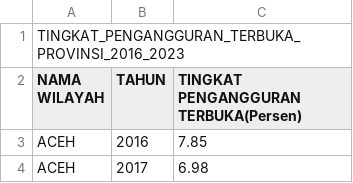
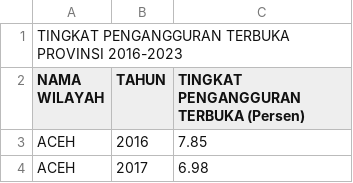
Before and after one commit to frzxw/EDA-data-mining-6, a CSV file: cleaned/ketenagakerjaan/tingkat_pengangguran_terbuka_provinsi.csv, drawn as a sheet; only a part is shown.

Commit message:
Update tingkat_pengangguran_terbuka_provinsi.csv

```diff
--- a/cleaned/ketenagakerjaan/tingkat_pengangguran_terbuka_provinsi.csv
+++ b/cleaned/ketenagakerjaan/tingkat_pengangguran_terbuka_provinsi.csv
@@ -1,3 +1,3 @@
-TINGKAT_PENGANGGURAN_TERBUKA_PROVINSI_2016_2023,,
-NAMA WILAYAH,TAHUN,TINGKAT PENGANGGURAN TERBUKA(Persen)
+TINGKAT PENGANGGURAN TERBUKA PROVINSI 2016-2023,,
+NAMA WILAYAH,TAHUN,TINGKAT PENGANGGURAN TERBUKA (Persen)
 ACEH,2016,7.85	
```
